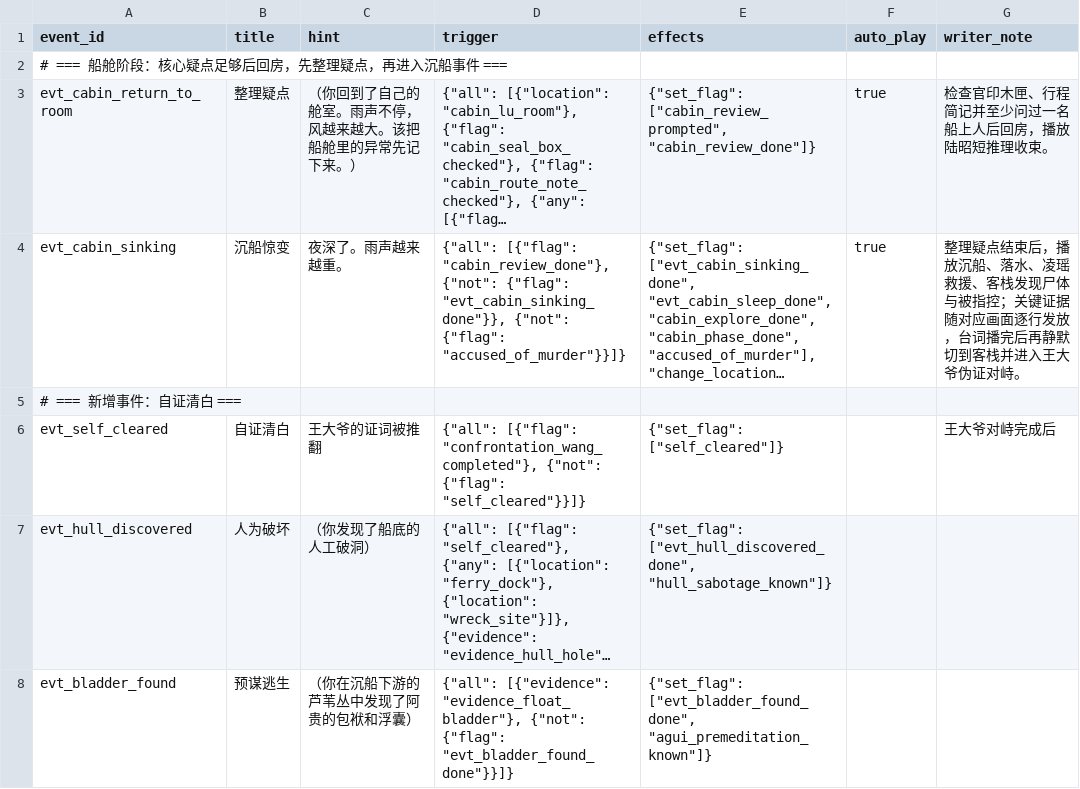
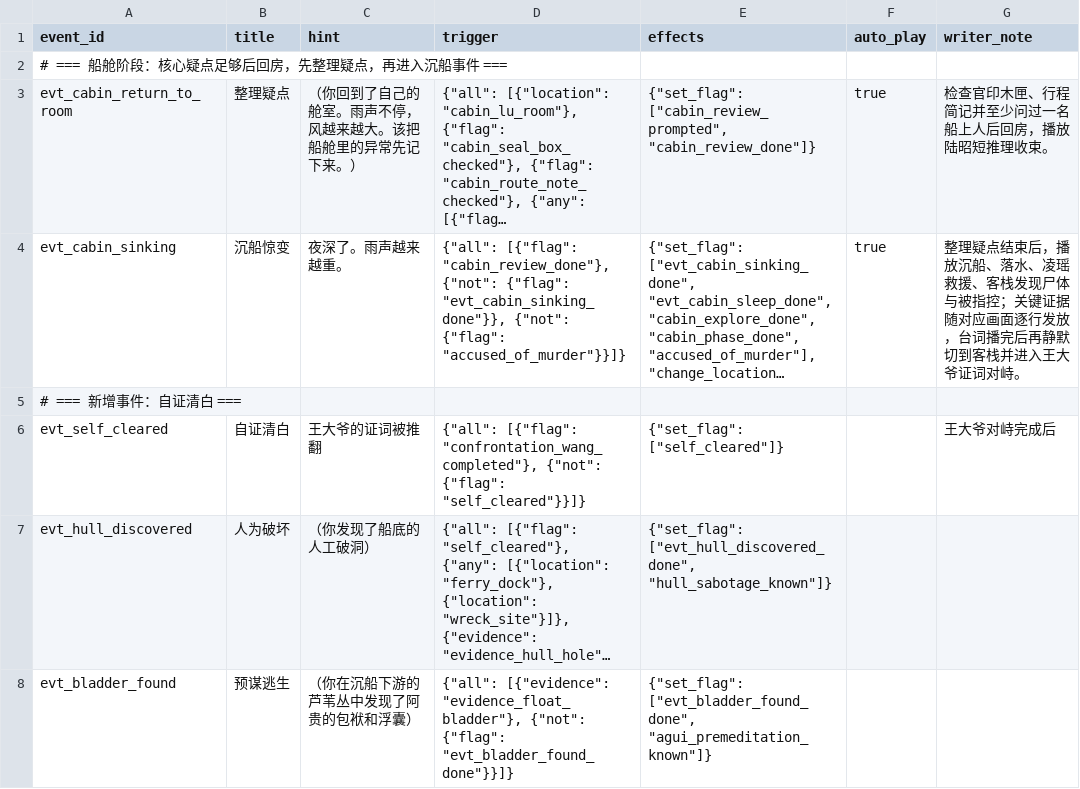
Before and after one commit to JimmyTheGit23/DetectiveSandbox, a CSV file: detective/data/case_tables/prologue_ferry/day_events.csv, drawn as a sheet; only a part is shown; long unchanged cells end in …; the diff names each change by its address in the sheet, - before the commit and + after, or states it on an @@ line.

```diff
--- a/detective/data/case_tables/prologue_ferry/day_events.csv
+++ b/detective/data/case_tables/prologue_ferry/day_events.csv
-G4 (writer_note): …入王大爷伪证对峙。
+G4 (writer_note): …入王大爷证词对峙。
```
Also changed, not shown: detective/data/case_tables/prologue_ferry/characters.csv, detective/data/case_tables/prologue_ferry/confrontation_lines.csv, 15 other files.
